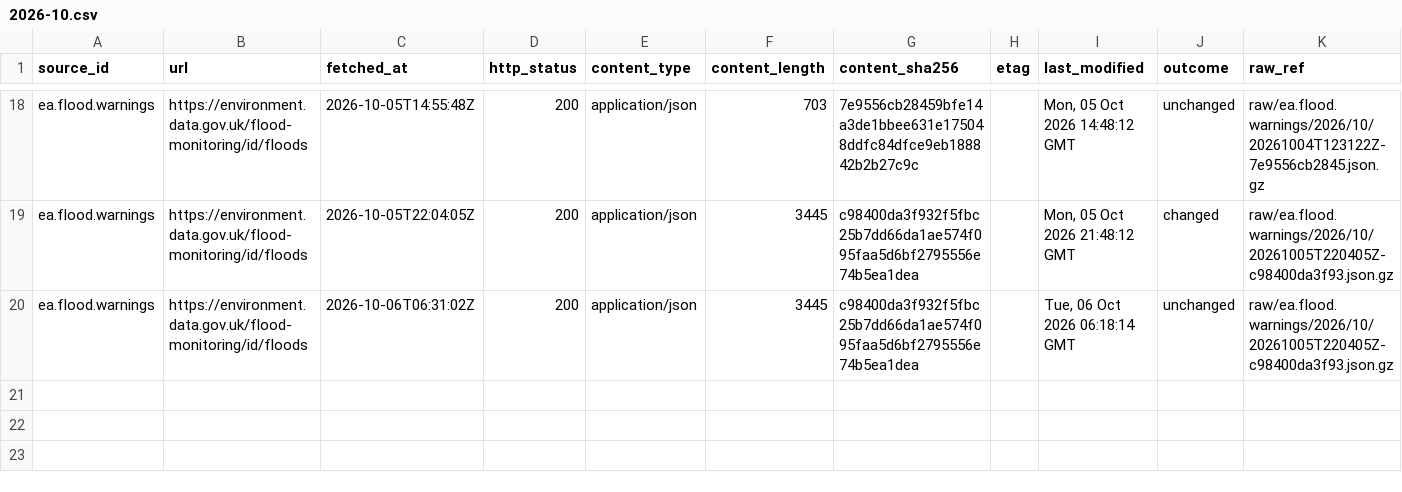
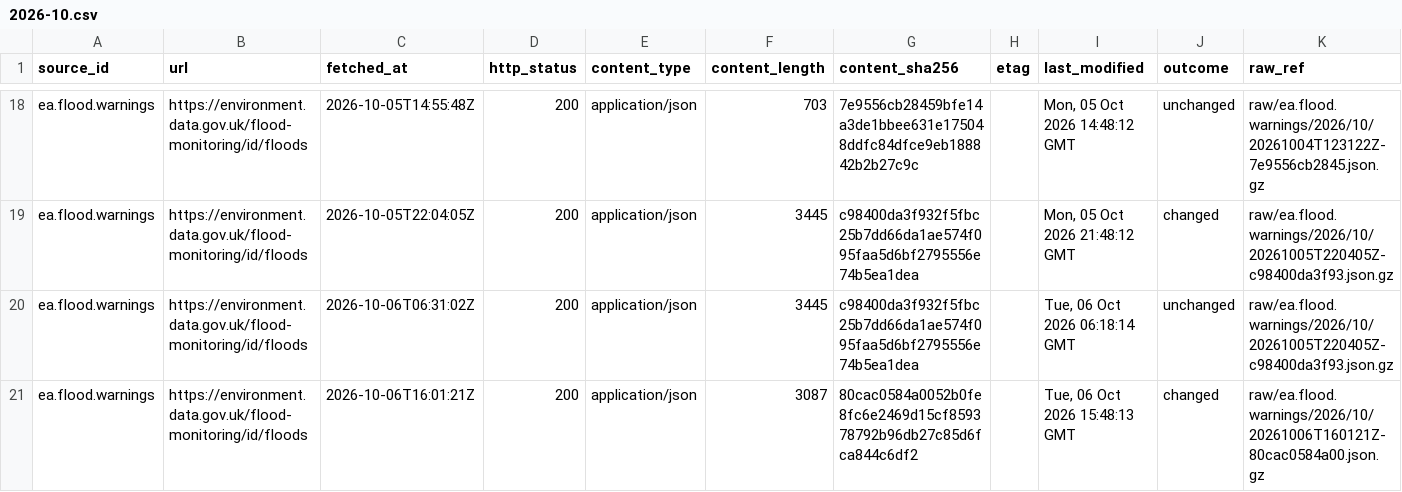
Before and after one commit to q3dresearch/wss-flood-warnings, a CSV file: manifest/ea.flood.warnings/2026-10.csv, drawn as a sheet; only a part is shown, gaps mark what is left out; rows hold the shown columns only; the diff names each change by its address in the sheet, - before the commit and + after, or states it on an @@ line.

```diff
--- a/manifest/ea.flood.warnings/2026-10.csv
+++ b/manifest/ea.flood.warnings/2026-10.csv
+row 21: ea.flood.warnings | https://environment.data.gov.uk/flood-monitoring/id/floods | 2026-10-06T16:01:21Z | 200 | application/json | 3087 | 80cac0584a0052b0fe8fc6e2469d15cf859378792b96db27c85d6fca844c6df2 |  | Tue, 06 Oct 2026 15:48:13 GMT | changed | raw/ea.flood.warnings/2026/10/20261006T160121Z-80cac0584a00.json.gz
```
Also changed, not shown: 2 other files.
